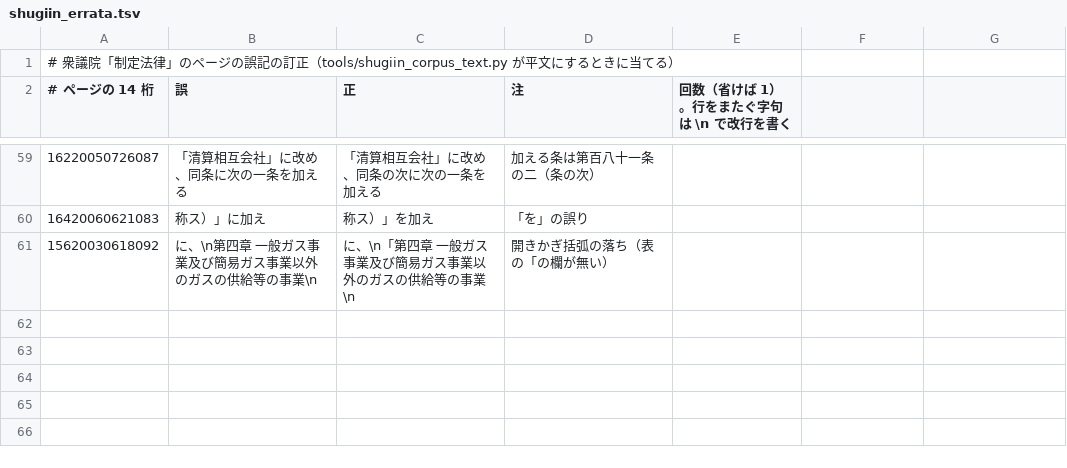
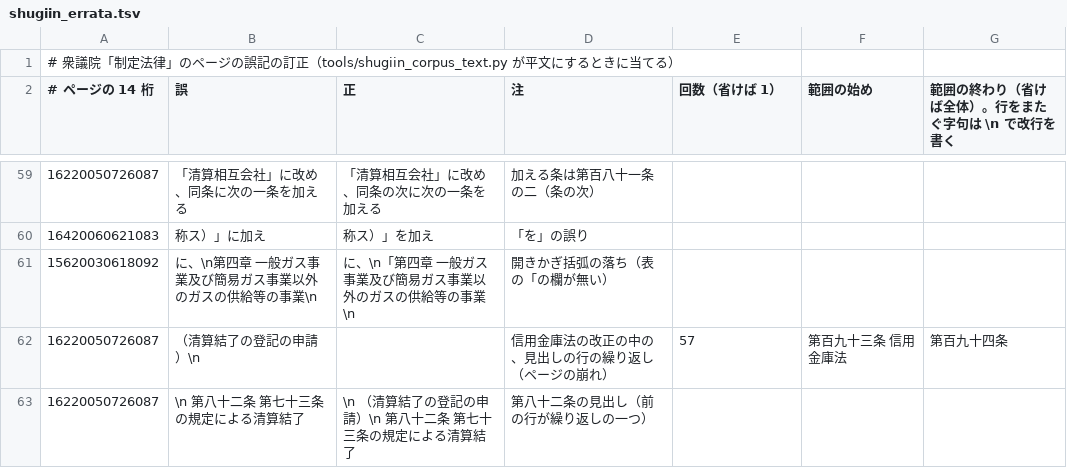
Before and after one commit to bokuweb/lawean, a TSV file: tools/shugiin_errata.tsv, drawn as a sheet; only a part is shown, gaps mark what is left out; the diff names each change by its address in the sheet, - before the commit and + after, or states it on an @@ line.

```diff
--- a/tools/shugiin_errata.tsv
+++ b/tools/shugiin_errata.tsv
-E2: 回数（省けば 1）。行をまたぐ字句は \n で改行を書く
+E2: 回数（省けば 1）
-F2: (empty)
+F2: 範囲の始め
-G2: (empty)
+G2: 範囲の終わり（省けば全体）。行をまたぐ字句は \n で改行を書く
+row 62: 16220050726087 | （清算結了の登記の申請）\n |  | 信用金庫法の改正の中の、見出しの行の繰り返し（ページの崩れ） | 57 | 第百九十三条 信用金庫法 | 第百九十四条
+row 63: 16220050726087 | \n 第八十二条 第七十三条の規定による清算結了 | \n （清算結了の登記の申請）\n 第八十二条 第七十三条の規定による清算結了 | 第八十二条の見出し（前の行が繰り返しの一つ）
```
Also changed, not shown: 2 other files.
